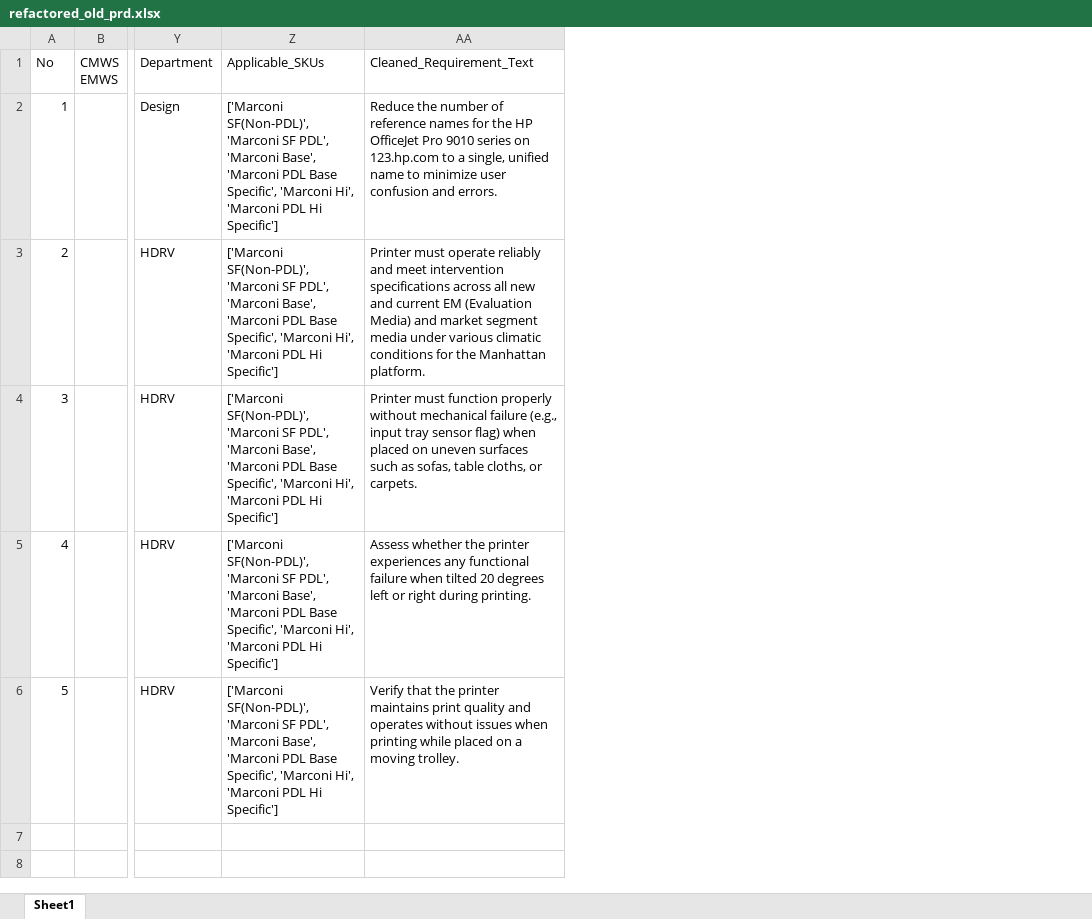
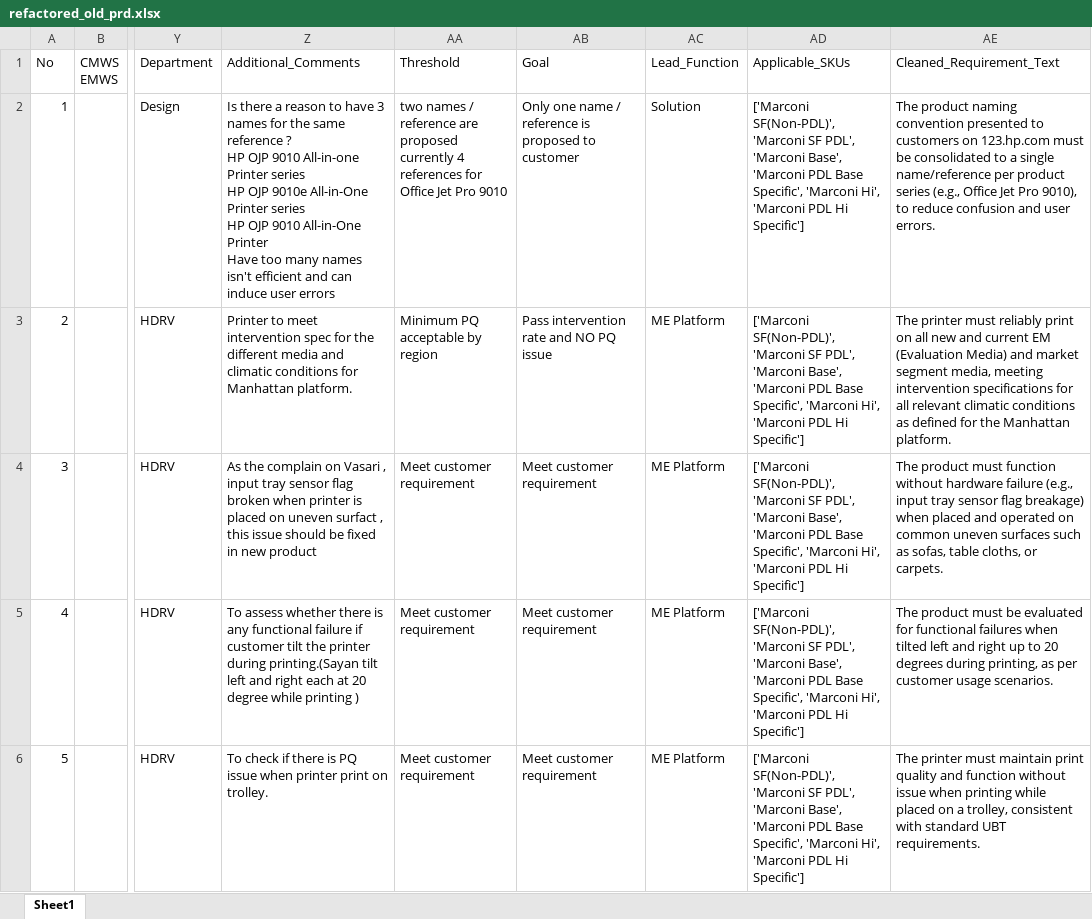
Before and after one commit to hpdxdemo/git_demo, an Excel workbook: consolidation/outputs/refactored_old_prd.xlsx, sheet Sheet1, drawn as a sheet; only a part is shown, gaps mark what is left out; values as stored, in another font and other column widths than the file's, no borders; removed rows and columns are numbered as before the commit, all else as after; ↵ is a line break in a cell; the diff names each change by its address in the sheet, - before the commit and + after, or states it on an @@ line.

Commit message:
Update consolidation/outputs/refactored_old_prd.xlsx

```diff
--- a/consolidation/outputs/refactored_old_prd.xlsx (sheet Sheet1)
+++ b/consolidation/outputs/refactored_old_prd.xlsx (sheet Sheet1)
+column Z, rows 1-6: Additional_Comments | Is there a reason to have 3 names for the same reference ? ↵ HP OJP 9010 All-in-one Printer series ↵ HP OJP 9010e All-in-One Printer series ↵ HP OJP 9010 All-in-One Printer ↵ Have too many names isn't efficient and can induce user errors | Printer to meet intervention spec for the different media and climatic conditions for Manhattan platform. | As the complain on Vasari , input tray sensor flag broken when printer is placed on uneven surfact , this issue should be fixed in new product | To assess whether there is any functional failure if customer tilt the printer during printing.(Sayan tilt left and right each at 20 degree while printing ) | To check if there is PQ issue when printer print on trolley.
+column AA, rows 1-6: Threshold | two names / reference are proposed ↵ currently 4 references for Office Jet Pro 9010 | Minimum PQ acceptable by region | Meet customer requirement | Meet customer requirement | Meet customer requirement
+column AB, rows 1-6: Goal | Only one name / reference is proposed to customer | Pass intervention rate and NO PQ issue | Meet customer requirement | Meet customer requirement | Meet customer requirement
+column AC, rows 1-6: Lead_Function | Solution | ME Platform | ME Platform | ME Platform | ME Platform
-column AA, rows 1-6: Cleaned_Requirement_Text | Reduce the number of reference names for the HP OfficeJet Pro 9010 series on 123.hp.com to a single, unified name to minimize user confusion and errors. | Printer must operate reliably and meet intervention specifications across all new and current EM (Evaluation Media) and market segment media under various climatic conditions for the Manhattan platform. | Printer must function properly without mechanical failure (e.g., input tray sensor flag) when placed on uneven surfaces such as sofas, table cloths, or carpets. | Assess whether the printer experiences any functional failure when tilted 20 degrees left or right during printing. | Verify that the printer maintains print quality and operates without issues when printing while placed on a moving trolley.
+column AE, rows 1-6: Cleaned_Requirement_Text | The product naming convention presented to customers on 123.hp.com must be consolidated to a single name/reference per product series (e.g., Office Jet Pro 9010), to reduce confusion and user errors. | The printer must reliably print on all new and current EM (Evaluation Media) and market segment media, meeting intervention specifications for all relevant climatic conditions as defined for the Manhattan platform. | The product must function without hardware failure (e.g., input tray sensor flag breakage) when placed and operated on common uneven surfaces such as sofas, table cloths, or carpets. | The product must be evaluated for functional failures when tilted left and right up to 20 degrees during printing, as per customer usage scenarios. | The printer must maintain print quality and function without issue when printing while placed on a trolley, consistent with standard UBT requirements.
```
